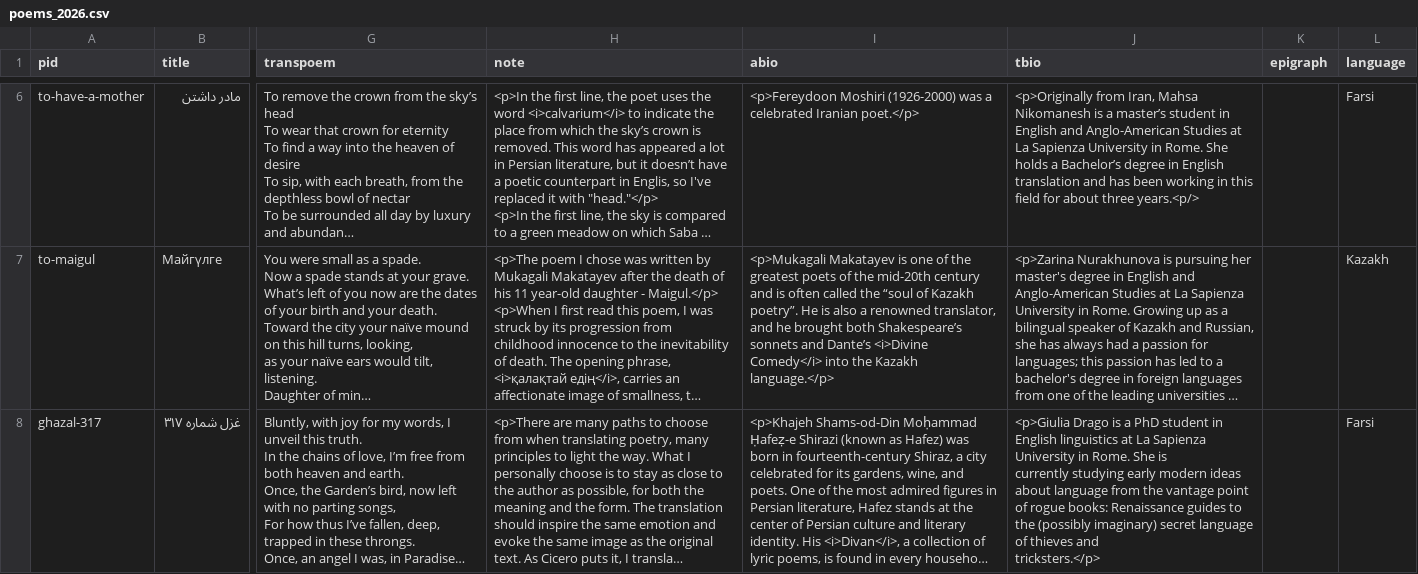
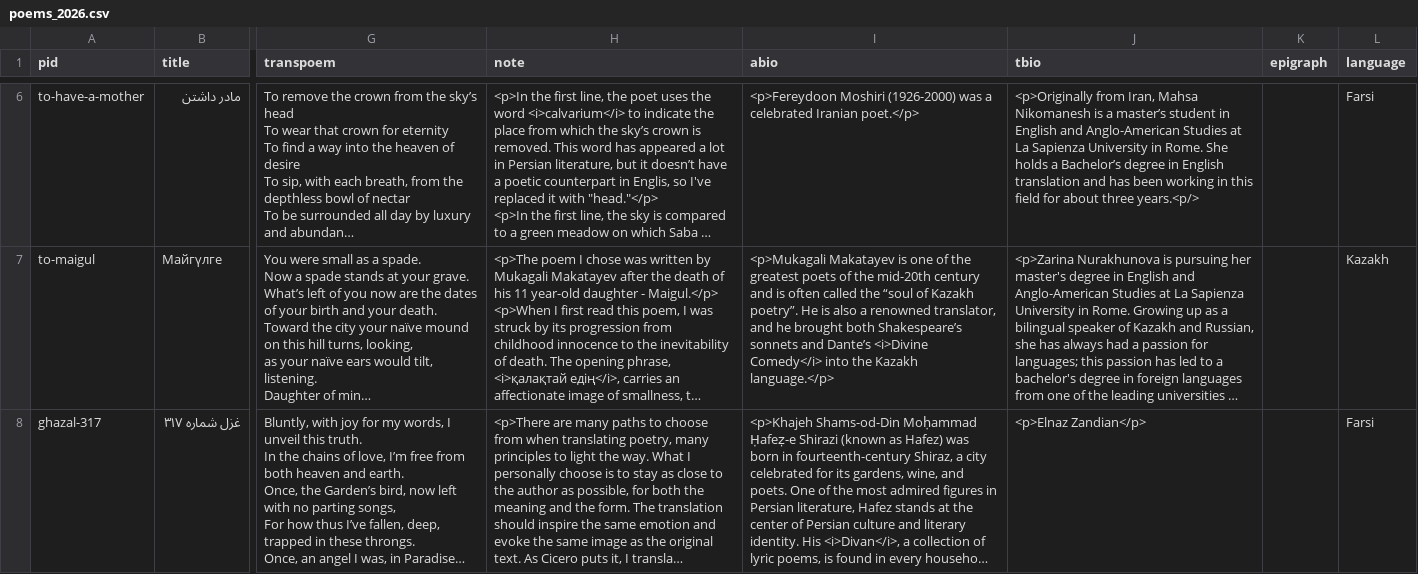
Before and after one commit to double-speak/doublespeak.github.io, a CSV file: _data/issues/poems_2026.csv, drawn as a sheet; only a part is shown, gaps mark what is left out; long unchanged cells end in …; ↵ is a line break in a cell; the diff covers the shown part only; the diff names each change by its address in the sheet, - before the commit and + after, or states it on an @@ line.

Commit message:
Updated poems_2026 spreadsheet to move Giulia translator bio to correct spot and to format musing and rename images to jpeg

```diff
--- a/_data/issues/poems_2026.csv
+++ b/_data/issues/poems_2026.csv
-J8 (tbio): <p>Giulia Drago is a PhD student in English linguistics at La Sapienza University in Rome. She is ↵ currently studying early modern ideas about language from the vantage point of rogue books: Renaissance guides to the (possibly imaginary) secret language of thieves and ↵ tricksters.</p>
+J8 (tbio): <p>Elnaz Zandian</p>
```
Also changed, not shown: 2 edited cells elsewhere in this file, _data/poems_2026.csv.
